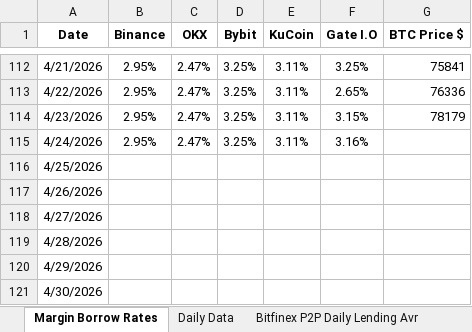
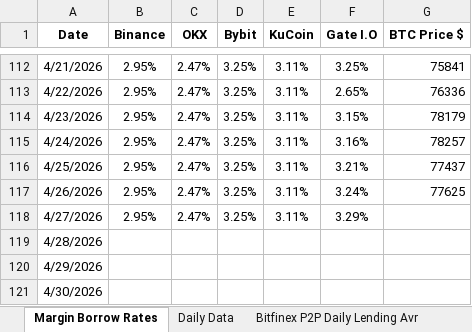
Before and after one commit to batuhanhelvaci-hub/Crypto-Loan, an Excel workbook: Daily Earn-Borrow Rates.xlsx, sheet Margin Borrow Rates, drawn as a sheet; only a part is shown, gaps mark what is left out; values as stored, in another font and other column widths than the file's, no borders; the diff names each change by its address in the sheet, - before the commit and + after, or states it on an @@ line.

```diff
--- a/Daily Earn-Borrow Rates.xlsx (sheet Margin Borrow Rates)
+++ b/Daily Earn-Borrow Rates.xlsx (sheet Margin Borrow Rates)
-G115 (BTC Price $): (empty)
+G115 (BTC Price $): 78257
-B116:B118 (Binance): (empty)
+B116:B118 (Binance): 2.95%
-C116:C118 (OKX): (empty)
+C116:C118 (OKX): 2.47%
-D116:D118 (Bybit): (empty)
+D116:D118 (Bybit): 3.25%
-E116:E118 (KuCoin): (empty)
+E116:E118 (KuCoin): 3.11%
-F116 (Gate I.O): (empty)
+F116 (Gate I.O): 3.21%
-G116 (BTC Price $): (empty)
+G116 (BTC Price $): 77437
-F117 (Gate I.O): (empty)
+F117 (Gate I.O): 3.24%
-G117 (BTC Price $): (empty)
+G117 (BTC Price $): 77625
-F118 (Gate I.O): (empty)
+F118 (Gate I.O): 3.29%
```
Also changed, not shown: sheet Daily Data, other sheet tabs, charts or pictures.
